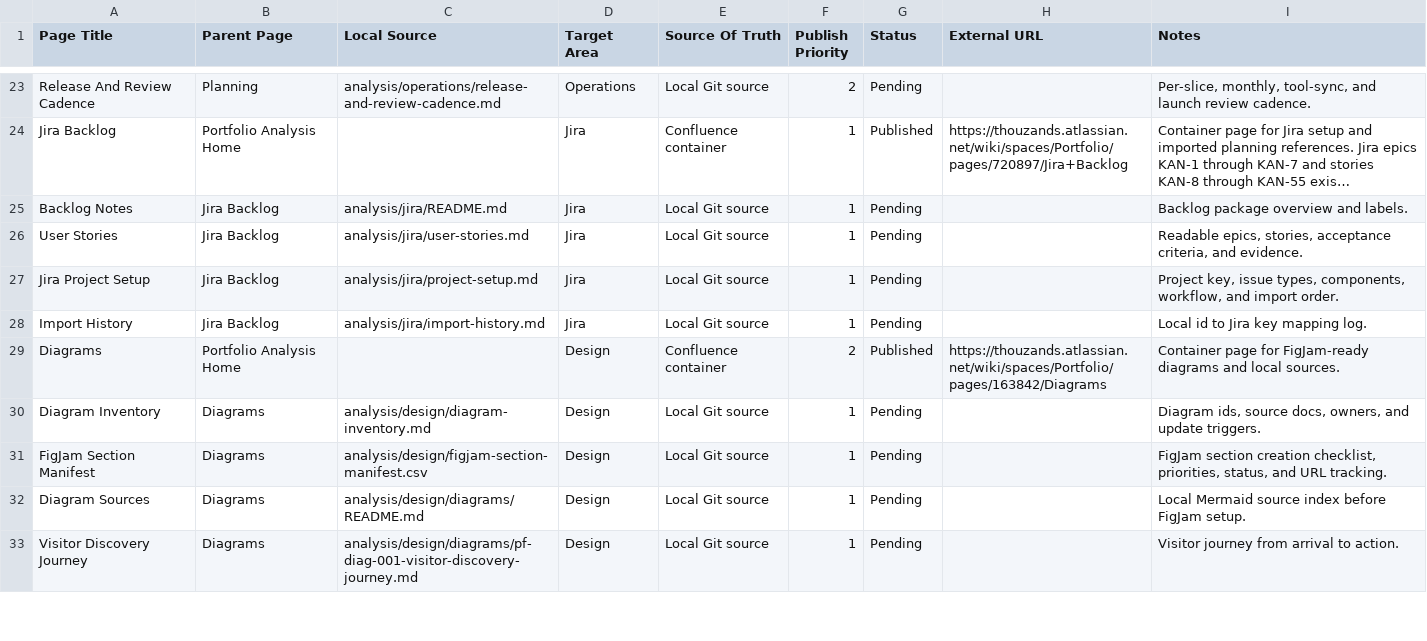
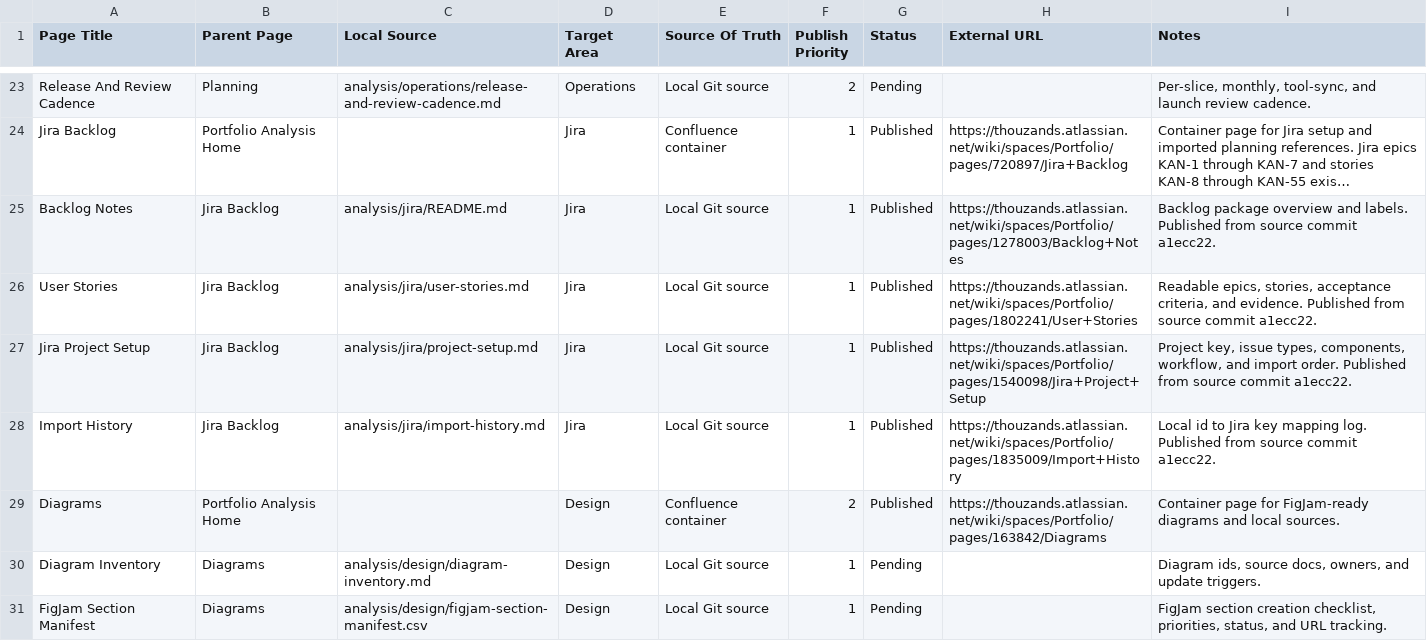
Before and after one commit to TheThouZands/portfolio, a CSV file: analysis/confluence/page-manifest.csv, drawn as a sheet; only a part is shown, gaps mark what is left out; the shorter side is filled out with more unchanged rows; long unchanged cells end in …; the diff names each change by its address in the sheet, - before the commit and + after, or states it on an @@ line.

Commit message:
docs(confluence): publish jira backlog pages [KAN-41]

```diff
--- a/analysis/confluence/page-manifest.csv
+++ b/analysis/confluence/page-manifest.csv
-G25:G28 (Status): Pending
+G25:G28 (Status): Published
-H25 (External URL): (empty)
+H25 (External URL): https://thouzands.atlassian.net/wiki/spaces/Portfolio/pages/1278003/Backlog+Notes
-I25 (Notes): …and labels.
+I25 (Notes): …and labels. Published from source commit a1ecc22.
-H26 (External URL): (empty)
+H26 (External URL): https://thouzands.atlassian.net/wiki/spaces/Portfolio/pages/1802241/User+Stories
-I26 (Notes): …and evidence.
+I26 (Notes): …and evidence. Published from source commit a1ecc22.
-H27 (External URL): (empty)
+H27 (External URL): https://thouzands.atlassian.net/wiki/spaces/Portfolio/pages/1540098/Jira+Project+Setup
-I27 (Notes): …import order.
+I27 (Notes): …import order. Published from source commit a1ecc22.
-H28 (External URL): (empty)
+H28 (External URL): https://thouzands.atlassian.net/wiki/spaces/Portfolio/pages/1835009/Import+History
-I28 (Notes): …mapping log.
+I28 (Notes): …mapping log. Published from source commit a1ecc22.
```
Also changed, not shown: 3 other files.
